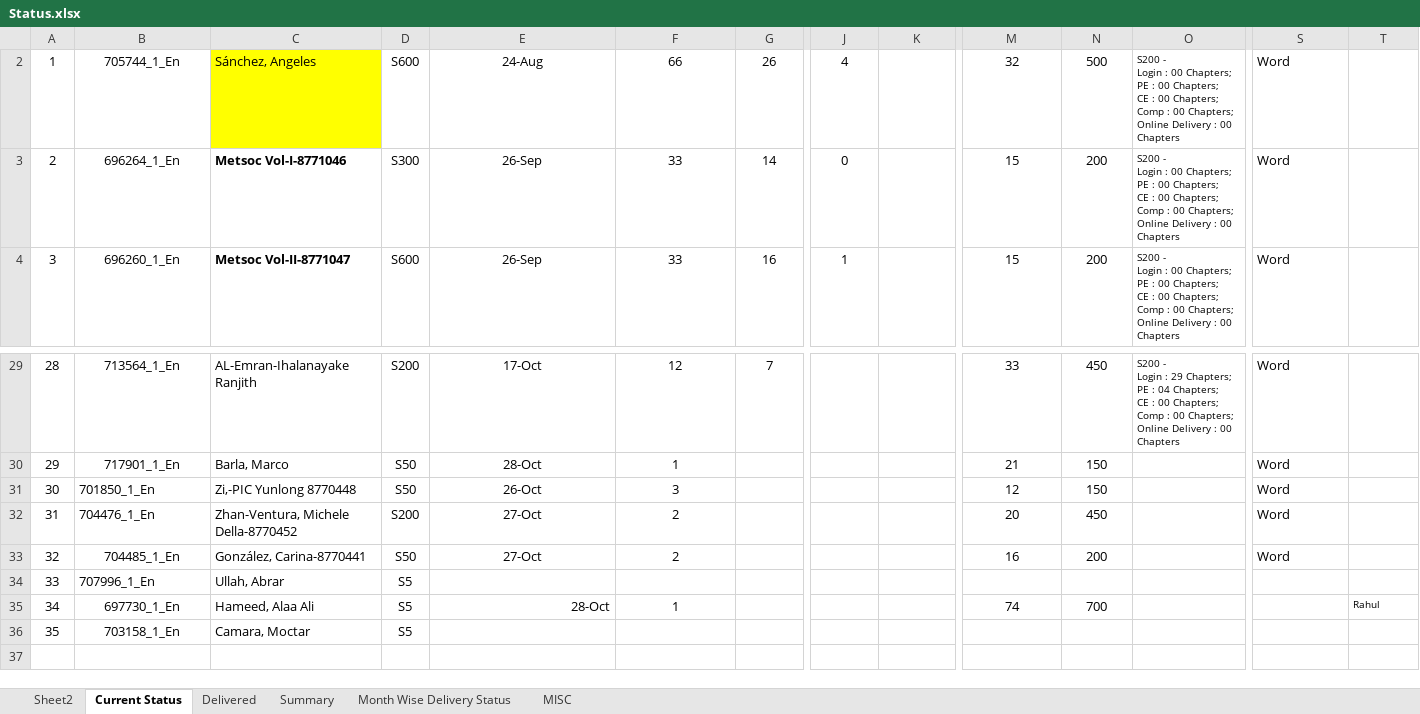
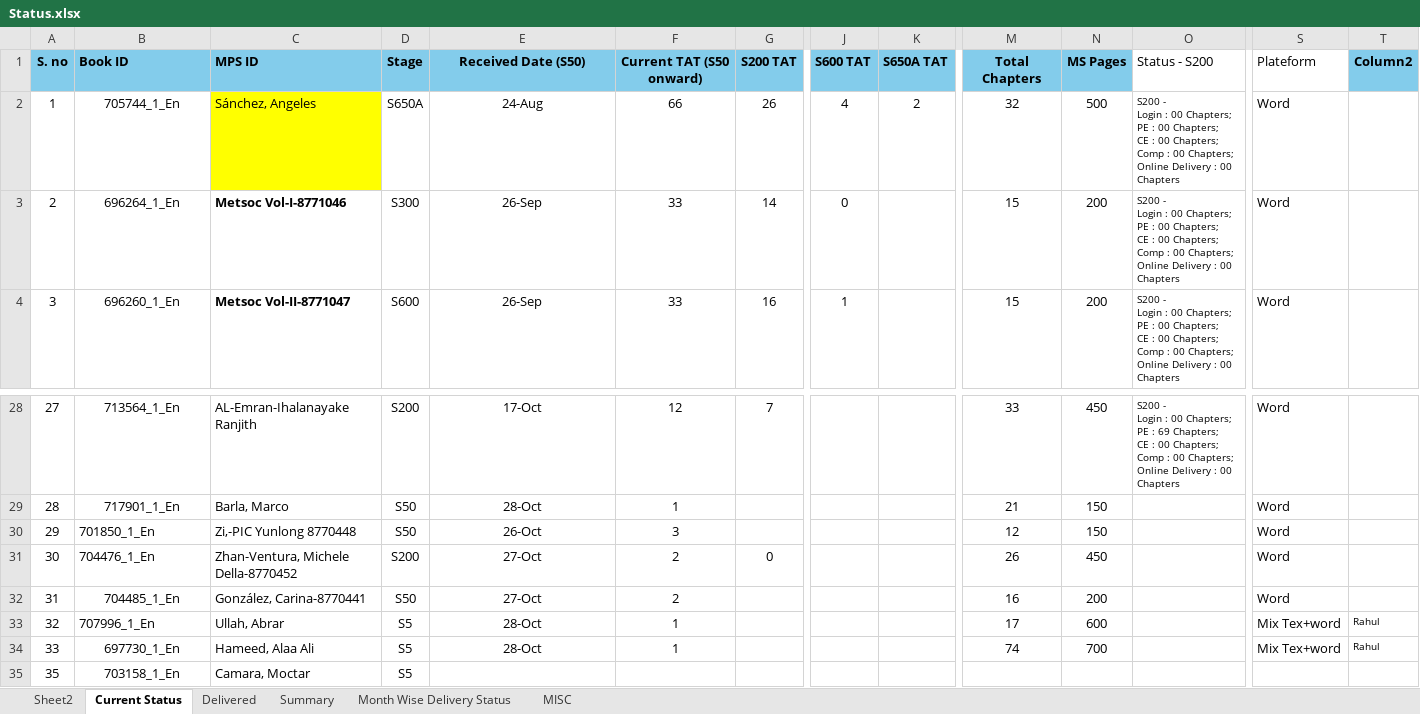
Before and after one commit to Gullu-puda/sn-dashboard, an Excel workbook: Status.xlsx, sheet Current Status, drawn as a sheet; only a part is shown, gaps mark what is left out; values as stored, in another font and other column widths than the file's, no borders; table styles not drawn; removed rows and columns are numbered as before the commit, all else as after; rows hold the shown columns only; ↵ is a line break in a cell; the diff covers the shown part only; the diff names each change by its address in the sheet, - before the commit and + after, or states it on an @@ line.

Commit message:
Update Status.xlsx

```diff
--- a/Status.xlsx (sheet Current Status)
+++ b/Status.xlsx (sheet Current Status)
@@ row 1 unhidden: S. no | Book ID | MPS ID | Stage | Received Date (S50) | Current TAT (S50 onward) | S200 TAT | S600 TAT | S650A TAT | Total Chapters | MS Pages | Status - S200 | Plateform | Column2 @@
-D2: S600
+D2: S650A
-K2: (empty)
+K2: 2
-A28: 28
+A28: 27
-O28: …Login : 29 Chapters; ↵ PE : 04 Chapters; ↵ CE…
+O28: …Login : 00 Chapters; ↵ PE : 69 Chapters; ↵ CE…
-A29: 29
+A29: 28
-A30: 30
+A30: 29
+row 31: 30 | 704476_1_En | Zhan-Ventura, Michele Della-8770452 | S200 | 27-Oct | 2 | 0 |  |  | 26 | 450 |  | Word
-B32: 704476_1_En
+B32: 704485_1_En
-B32 alignment: left
+B32 alignment: center
-C32: Zhan-Ventura, Michele Della-8770452
+C32: González, Carina-8770441
-D32: S200
+D32: S50
-M32: 20
+M32: 16
-N32: 450
+N32: 200
-B33: 704485_1_En
+B33: 707996_1_En
-B33 alignment: center
+B33 alignment: left
-C33: González, Carina-8770441
+C33: Ullah, Abrar
-D33: S50
+D33: S5
-E33: 27-Oct
+E33: 28-Oct
-F33: 2
+F33: 1
-M33: 16
+M33: 17
-N33: 200
+N33: 600
-S33: Word
+S33: Mix Tex+word
-T33: (empty)
+T33: Rahul
-row 34: 33 | 707996_1_En | Ullah, Abrar | S5
-A34: 34
+A34: 33
-E34 alignment: right
+E34 alignment: center
-S34: (empty)
+S34: Mix Tex+word
```
Also changed, not shown: 1 removed row and 30 edited cells elsewhere in this sheet, sheet MISC, sheet Delivered, sheet Summary, sheet Month Wise Delivery Status, formulas that keep their value, hidden cells.
